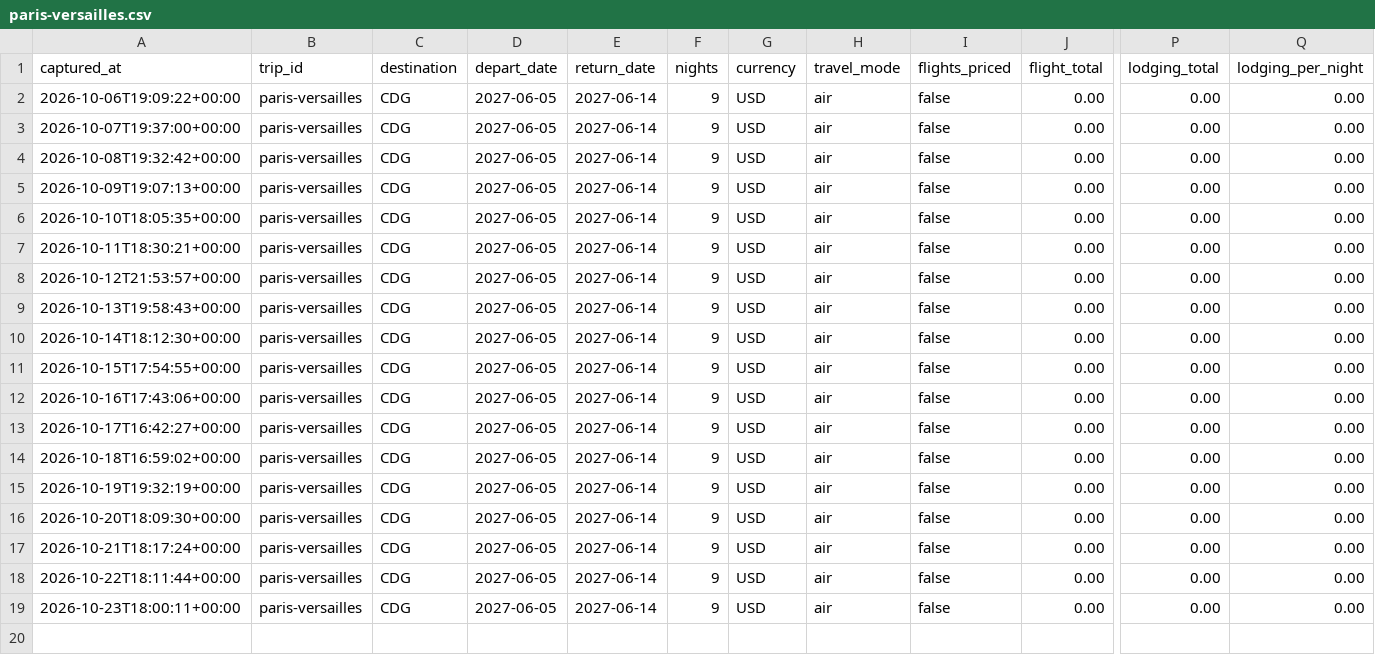
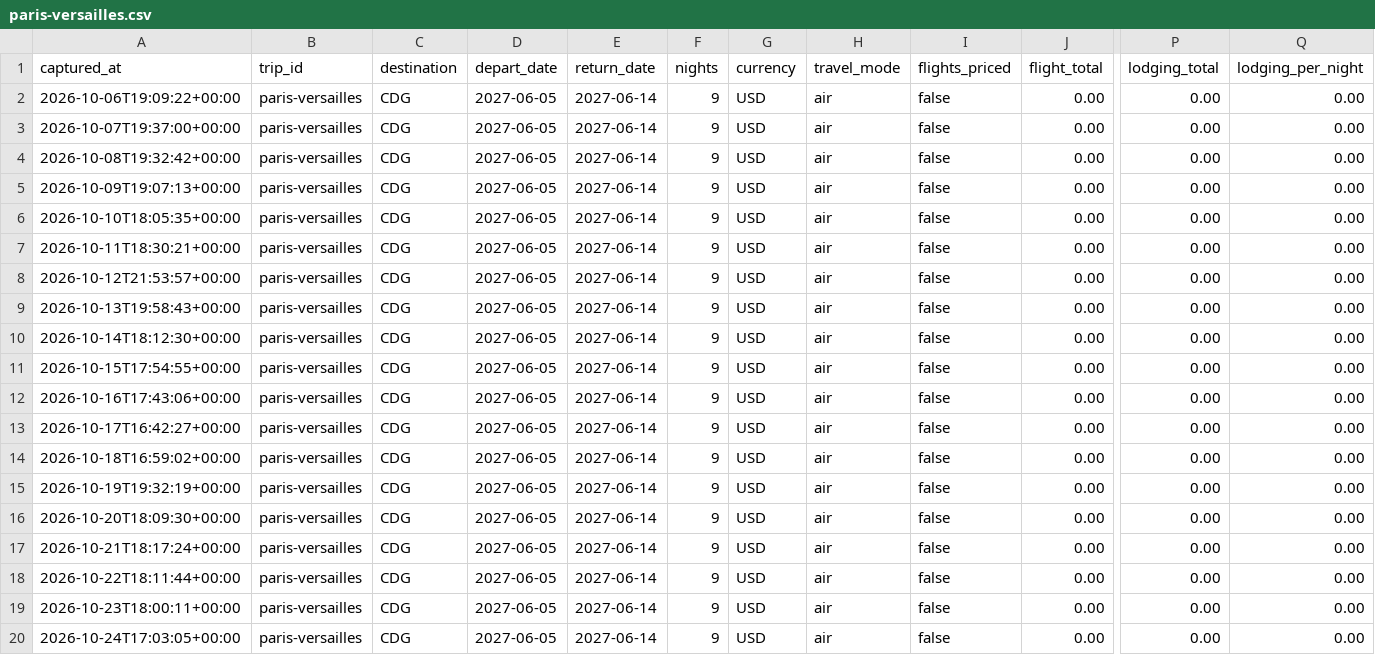
Before and after one commit to leeessner/Vacation-finder, a CSV file: data/history/paris-versailles.csv, drawn as a sheet; only a part is shown, gaps mark what is left out; rows hold the shown columns only; the diff names each change by its address in the sheet, - before the commit and + after, or states it on an @@ line.

```diff
--- a/data/history/paris-versailles.csv
+++ b/data/history/paris-versailles.csv
+row 20: 2026-10-24T17:03:05+00:00 | paris-versailles | CDG | 2027-06-05 | 2027-06-14 | 9 | USD | air | false | 0.00 | 0.00 | 0.00
```
Also changed, not shown: data/history/austria-bavaria-summer.csv, data/history/nashville-spring-break.csv, 14 other files.
